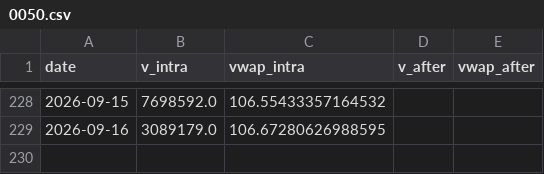
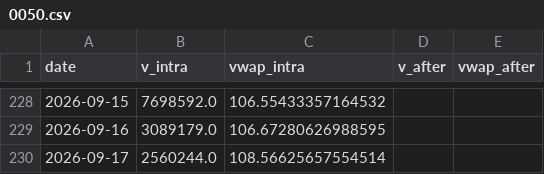
Before and after one commit to ewq4303-debug/retail_sentiment_chips, a CSV file: cache/oddlot/0050.csv, drawn as a sheet; only a part is shown, gaps mark what is left out; the diff names each change by its address in the sheet, - before the commit and + after, or states it on an @@ line.

```diff
--- a/cache/oddlot/0050.csv
+++ b/cache/oddlot/0050.csv
+row 230: 2026-09-17 | 2560244.0 | 108.56625657554514
```
Also changed, not shown: cache/oddlot/2317.csv, cache/oddlot/2330.csv, 15 other files.
